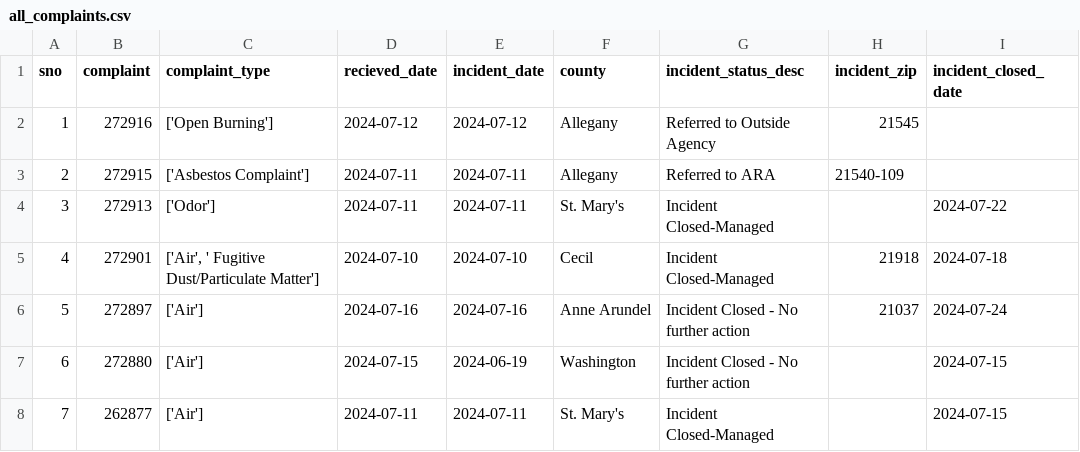
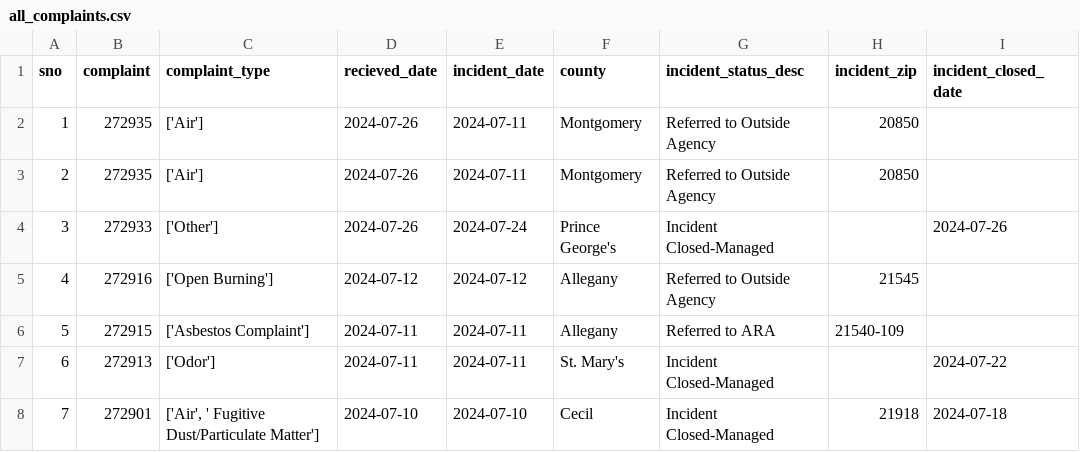
Before and after one commit to johnfcampbell/nicar24pipeline, a CSV file: exported_data/all_complaints.csv, drawn as a sheet; only a part is shown; the shorter side is filled out with more unchanged rows; addresses are those after the commit; the diff names each change by its address in the sheet, - before the commit and + after, or states it on an @@ line.

```diff
--- a/exported_data/all_complaints.csv
+++ b/exported_data/all_complaints.csv
+row 2: 1 | 272935 | ['Air'] | 2024-07-26 | 2024-07-11 | Montgomery | Referred to Outside Agency | 20850
+row 3: 2 | 272935 | ['Air'] | 2024-07-26 | 2024-07-11 | Montgomery | Referred to Outside Agency | 20850
+row 4: 3 | 272933 | ['Other'] | 2024-07-26 | 2024-07-24 | Prince George's | Incident Closed-Managed |  | 2024-07-26
@@ column A (sno) renumbered from row 5 down @@
```
Also changed, not shown: exported_data/complaint_type_frequency.csv.
